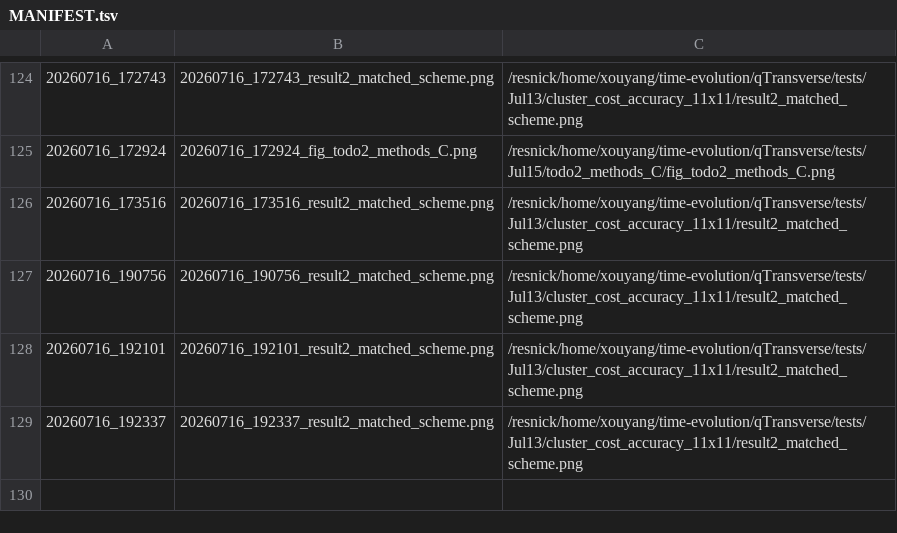
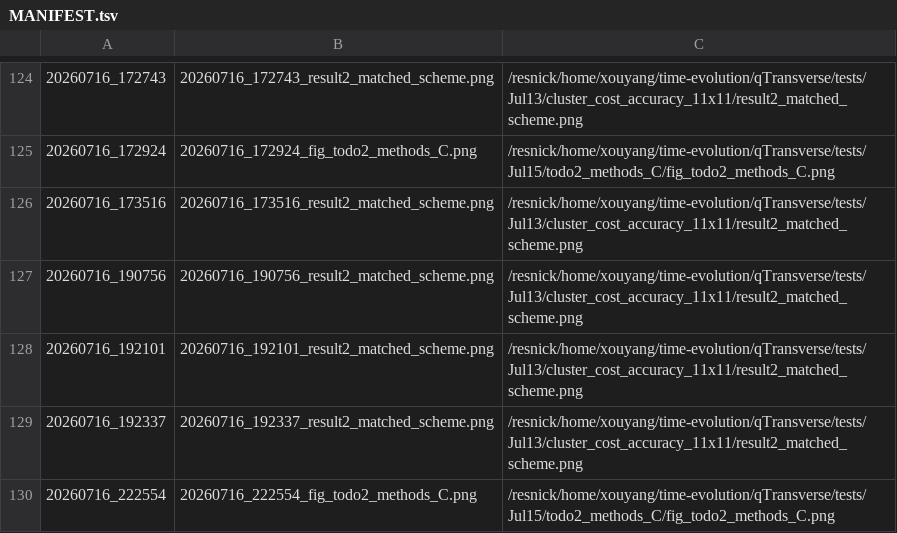
Before and after one commit to Xiaoyu-Ouyang/image-host, a TSV file: MANIFEST.tsv, drawn as a sheet; only a part is shown, gaps mark what is left out.

Commit message:
upload_fig: 20260716_222554 (1 file(s))
20260716_222554_fig_todo2_methods_C.png <- /resnick/home/xouyang/time-evolution/qTransverse/tests/Jul15/todo2_methods_C/fig_todo2_methods_C.png

```diff
--- a/MANIFEST.tsv
+++ b/MANIFEST.tsv
@@ -129 +129,2 @@
 20260716_192337	20260716_192337_result2_matched_scheme.png	/resnick/home/xouyang/time-evolution/qTransverse/tests/Jul13/cluster_cost_accuracy_11x11/result2_matched_scheme.png
+20260716_222554	20260716_222554_fig_todo2_methods_C.png	/resnick/home/xouyang/time-evolution/qTransverse/tests/Jul15/todo2_methods_C/fig_todo2_methods_C.png
```
Also changed, not shown: 1 other file.
